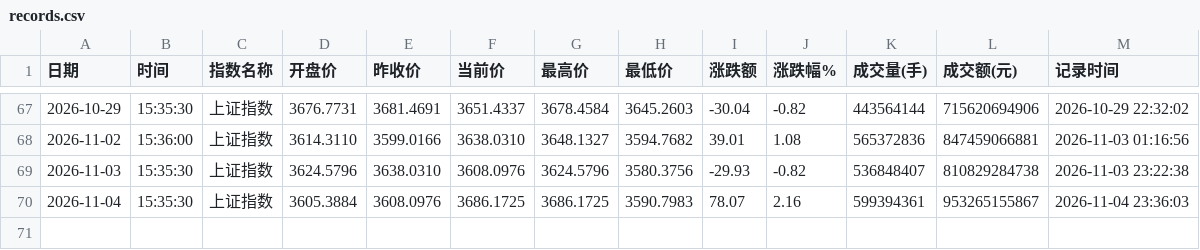
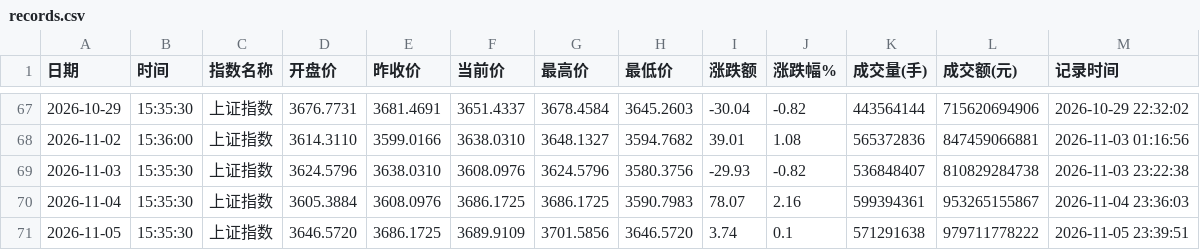
Before and after one commit to spglx520-maker/stock, a CSV file: records.csv, drawn as a sheet; only a part is shown, gaps mark what is left out; the diff names each change by its address in the sheet, - before the commit and + after, or states it on an @@ line.

```diff
--- a/records.csv
+++ b/records.csv
+row 71: 2026-11-05 | 15:35:30 | 上证指数 | 3646.5720 | 3686.1725 | 3689.9109 | 3701.5856 | 3646.5720 | 3.74 | 0.1 | 571291638 | 979711778222 | 2026-11-05 23:39:51
```
Also changed, not shown: 1 other file.
